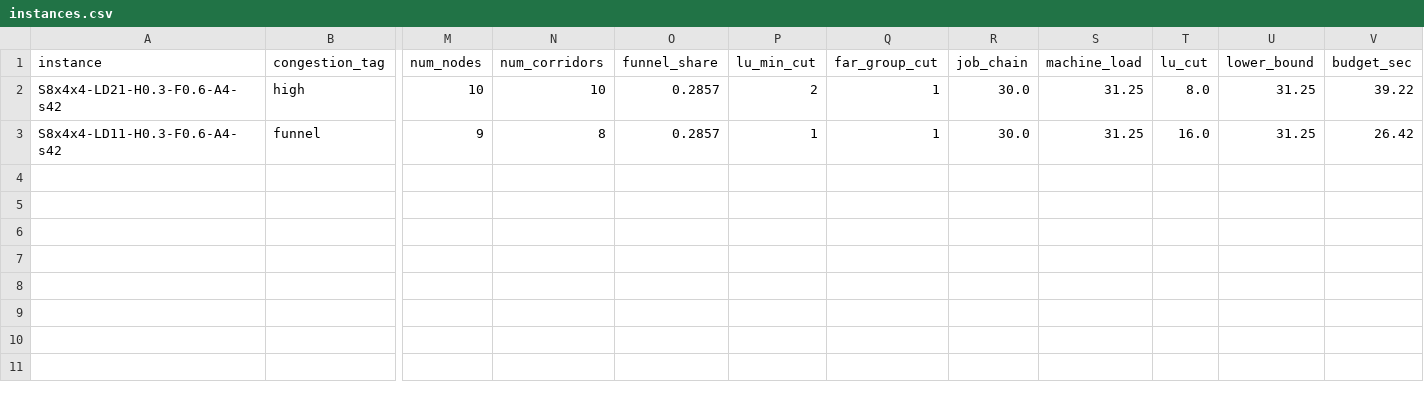
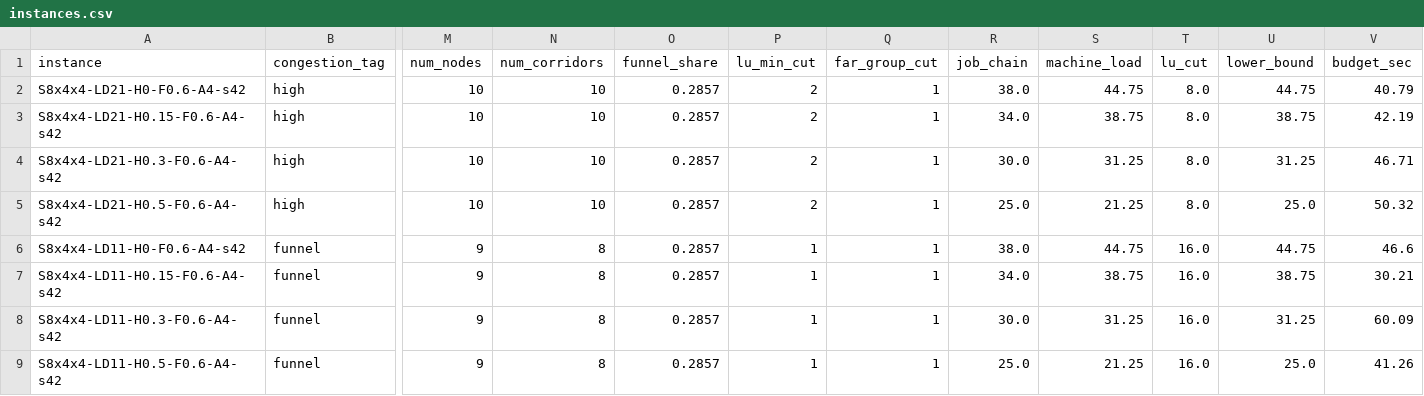
Before and after one commit to analyst2004lx/paper01, a CSV file: clbs/experiments/instances.csv, drawn as a sheet; only a part is shown, gaps mark what is left out; addresses are those after the commit; rows hold the shown columns only; the diff names each change by its address in the sheet, - before the commit and + after, or states it on an @@ line.

```diff
--- a/clbs/experiments/instances.csv
+++ b/clbs/experiments/instances.csv
+row 2: S8x4x4-LD21-H0-F0.6-A4-s42 | high | 10 | 10 | 0.2857 | 2 | 1 | 38.0 | 44.75 | 8.0 | 44.75 | 40.79
+row 3: S8x4x4-LD21-H0.15-F0.6-A4-s42 | high | 10 | 10 | 0.2857 | 2 | 1 | 34.0 | 38.75 | 8.0 | 38.75 | 42.19
-V4 (budget_sec): 39.22
+V4 (budget_sec): 46.71
+row 5: S8x4x4-LD21-H0.5-F0.6-A4-s42 | high | 10 | 10 | 0.2857 | 2 | 1 | 25.0 | 21.25 | 8.0 | 25.0 | 50.32
+row 6: S8x4x4-LD11-H0-F0.6-A4-s42 | funnel | 9 | 8 | 0.2857 | 1 | 1 | 38.0 | 44.75 | 16.0 | 44.75 | 46.6
+row 7: S8x4x4-LD11-H0.15-F0.6-A4-s42 | funnel | 9 | 8 | 0.2857 | 1 | 1 | 34.0 | 38.75 | 16.0 | 38.75 | 30.21
-V8 (budget_sec): 26.42
+V8 (budget_sec): 60.09
+row 9: S8x4x4-LD11-H0.5-F0.6-A4-s42 | funnel | 9 | 8 | 0.2857 | 1 | 1 | 25.0 | 21.25 | 16.0 | 25.0 | 41.26
```
Also changed, not shown: clbs/experiments/cells.csv, clbs/experiments/gains.csv, 15 other files.
